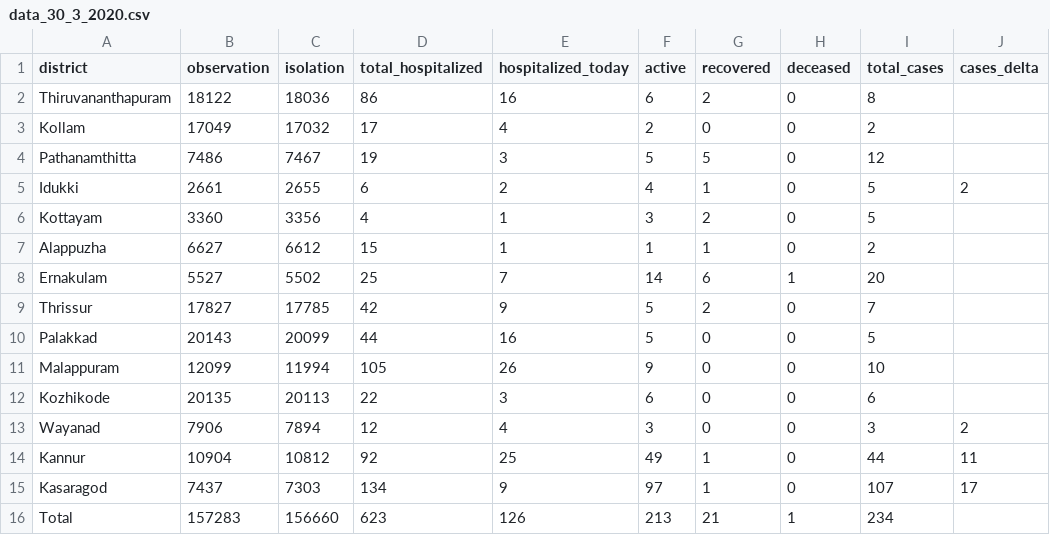
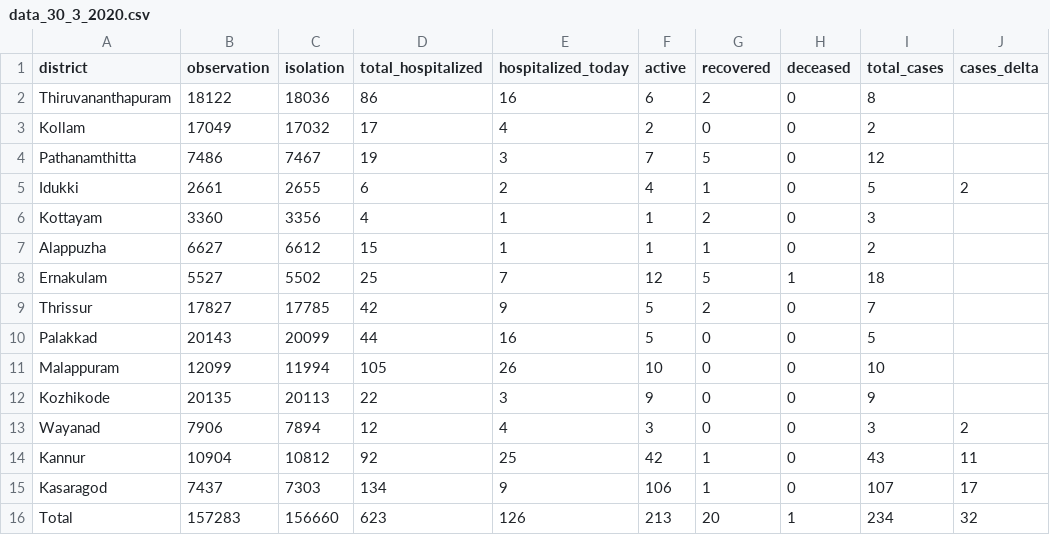
Before and after one commit to jinoytommanjaly/covid19-viz, a CSV file: data/data_30_3_2020.csv, drawn as a sheet.

```diff
--- a/data/data_30_3_2020.csv
+++ b/data/data_30_3_2020.csv
@@ -3,14 +3,14 @@ Thiruvananthapuram,18122,18036,86,16,6,2,0,8,
 Kollam,17049,17032,17,4,2,0,0,2,
-Pathanamthitta,7486,7467,19,3,5,5,0,12,
+Pathanamthitta,7486,7467,19,3,7,5,0,12,
 Idukki,2661,2655,6,2,4,1,0,5,2
-Kottayam,3360,3356,4,1,3,2,0,5,
+Kottayam,3360,3356,4,1,1,2,0,3,
 Alappuzha,6627,6612,15,1,1,1,0,2,
-Ernakulam,5527,5502,25,7,14,6,1,20,
+Ernakulam,5527,5502,25,7,12,5,1,18,
 Thrissur,17827,17785,42,9,5,2,0,7,
 Palakkad,20143,20099,44,16,5,0,0,5,
-Malappuram,12099,11994,105,26,9,0,0,10,
-Kozhikode,20135,20113,22,3,6,0,0,6,
+Malappuram,12099,11994,105,26,10,0,0,10,
+Kozhikode,20135,20113,22,3,9,0,0,9,
 Wayanad,7906,7894,12,4,3,0,0,3,2
-Kannur,10904,10812,92,25,49,1,0,44,11
-Kasaragod,7437,7303,134,9,97,1,0,107,17
-Total,157283,156660,623,126,213,21,1,234,
+Kannur,10904,10812,92,25,42,1,0,43,11
+Kasaragod,7437,7303,134,9,106,1,0,107,17
+Total,157283,156660,623,126,213,20,1,234,32
```
Also changed, not shown: data/data_29_3_2020.csv, data/pivot.csv, 2 other files.
